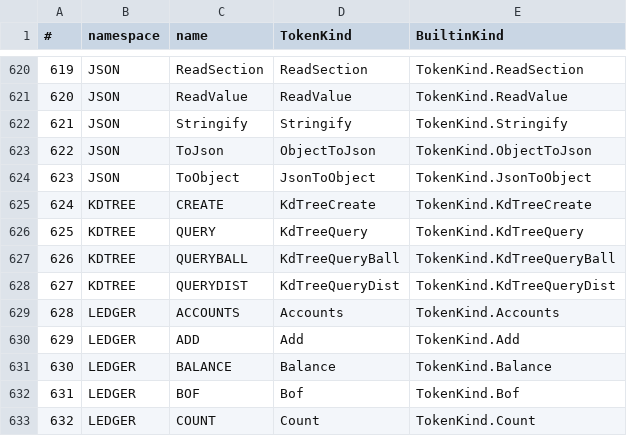
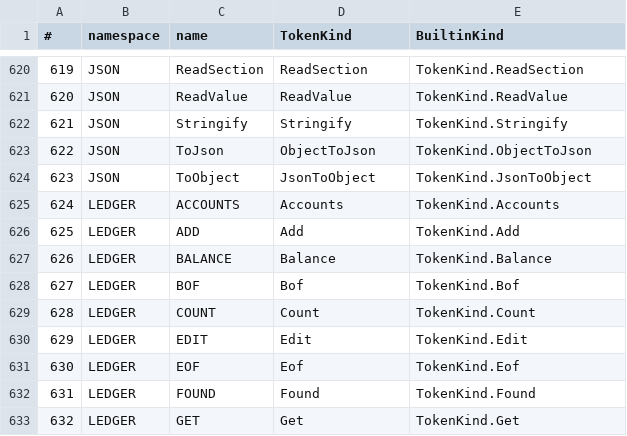
Before and after one commit to c-vision/GMBasic, a CSV file: GMBasicSharp/common/Registry/stdlib_tokens.csv, drawn as a sheet; only a part is shown, gaps mark what is left out; the shorter side is filled out with more unchanged rows; removed rows and columns are numbered as before the commit, all else as after; the diff names each change by its address in the sheet, - before the commit and + after, or states it on an @@ line.

Commit message:
KDTREE migrato a shared/libs/kdtree (FFI): rimossa la superficie builtin
- Lib C self-contained `shared/libs/kdtree` (libgmbkdtree): scipy.spatial.KDTree
  con tabella statica di handle (`ofx_kd_*`): create, count, query (indici),
  query_dist (distanze), query_ball. Le query scrivono in buffer del chiamante.
- Export `shared/include/kdtree.inc` (namespace KDTREE, DECLARE NATIVE).
  I wrapper restituiscono ARRAY OF DOUBLE dimensionato con REDIM PRESERVE al
  numero effettivo di risultati; CREATE prende i punti flat (n = LEN/m).
- Rimossa la superficie builtin dai 4 backend: enum BuiltInFunction 890-893,
  mapping compilatore, casi/helper IL, metodi IlRuntime/handle C#, handler
  PCode (domain file eliminato), emettitore C99 dedicato
  (gmb_c99_emit_kdtree.c + casi/DIM-array), handler/tabelle VM/C 890-893,
  runtime C `gmb_kdtree.c` + dichiarazioni/CMake, voci per-backend.
- gmb_ns.h senza KDTREE; gmb_ambiguous.h senza KDTREE (CREATE/QUERY).
- gmb_lib.sh: kdtree in ALL_LIBS.
- C# archiviato in gmbasicmonorepo-deprecated/kdtree/ (registrazione, core
  CommonLib/Numerics/KdTree.cs e test xUnit, rimossi dal progetto).
- §4.1: MiniTest kdtree/ 5/5 PASS sui 4 backend (aggiunti create/querydist/
  queryball; query e kdtree_all esistenti); sample KdTreeSciPyParity e
  KdTreeAdvanced parity4 PASS; guida KdTree-Manual aggiornata con la sezione
  FFI; audit 1241 funzioni canoniche, 0 gap sui 4 backend.

```diff
--- a/GMBasicSharp/common/Registry/stdlib_tokens.csv
+++ b/GMBasicSharp/common/Registry/stdlib_tokens.csv
-row 625: 624 | KDTREE | CREATE | KdTreeCreate | TokenKind.KdTreeCreate
-row 626: 625 | KDTREE | QUERY | KdTreeQuery | TokenKind.KdTreeQuery
-row 627: 626 | KDTREE | QUERYBALL | KdTreeQueryBall | TokenKind.KdTreeQueryBall
-row 628: 627 | KDTREE | QUERYDIST | KdTreeQueryDist | TokenKind.KdTreeQueryDist
@@ column A (#) renumbered from row 625 down @@
```
Also changed, not shown: GMBasicSharp/common/Registry/stdlib_tokens_unique.csv, GMBasicSharp/common/Registry/surface.csv, 45 other files.
